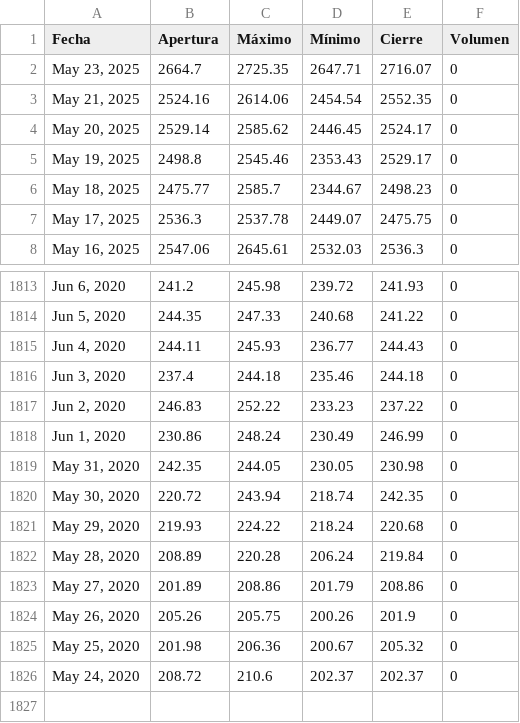
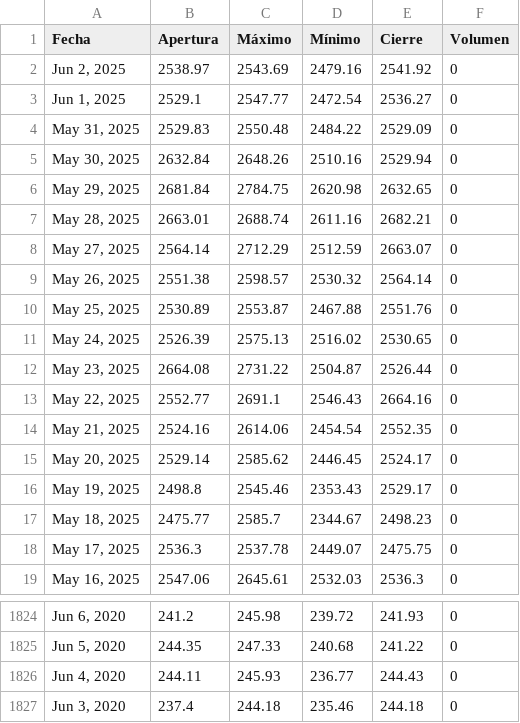
Before and after one commit to ElizabethAlzateM/ProyectoV_Entrega2, a CSV file: src/proyecto/static/data/historical.csv, drawn as a sheet; only a part is shown, gaps mark what is left out.

```diff
--- a/src/proyecto/static/data/historical.csv
+++ b/src/proyecto/static/data/historical.csv
@@ -1,3 +1,14 @@
 Fecha,Apertura,Máximo,Mínimo,Cierre,Volumen
-"May 23, 2025",2664.7,2725.35,2647.71,2716.07,0
+"Jun 2, 2025",2538.97,2543.69,2479.16,2541.92,0
+"Jun 1, 2025",2529.1,2547.77,2472.54,2536.27,0
+"May 31, 2025",2529.83,2550.48,2484.22,2529.09,0
+"May 30, 2025",2632.84,2648.26,2510.16,2529.94,0
+"May 29, 2025",2681.84,2784.75,2620.98,2632.65,0
+"May 28, 2025",2663.01,2688.74,2611.16,2682.21,0
+"May 27, 2025",2564.14,2712.29,2512.59,2663.07,0
+"May 26, 2025",2551.38,2598.57,2530.32,2564.14,0
+"May 25, 2025",2530.89,2553.87,2467.88,2551.76,0
+"May 24, 2025",2526.39,2575.13,2516.02,2530.65,0
+"May 23, 2025",2664.08,2731.22,2504.87,2526.44,0
+"May 22, 2025",2552.77,2691.1,2546.43,2664.16,0
 "May 21, 2025",2524.16,2614.06,2454.54,2552.35,0
@@ -1816,11 +1827 @@ Fecha,Apertura,Máximo,Mínimo,Cierre,Volumen
 "Jun 3, 2020",237.4,244.18,235.46,244.18,0
-"Jun 2, 2020",246.83,252.22,233.23,237.22,0
-"Jun 1, 2020",230.86,248.24,230.49,246.99,0
-"May 31, 2020",242.35,244.05,230.05,230.98,0
-"May 30, 2020",220.72,243.94,218.74,242.35,0
-"May 29, 2020",219.93,224.22,218.24,220.68,0
-"May 28, 2020",208.89,220.28,206.24,219.84,0
-"May 27, 2020",201.89,208.86,201.79,208.86,0
-"May 26, 2020",205.26,205.75,200.26,201.9,0
-"May 25, 2020",201.98,206.36,200.67,205.32,0
-"May 24, 2020",208.72,210.6,202.37,202.37,0
```
Also changed, not shown: src/proyecto/static/data/enriched_historical.csv, 10 other files.
